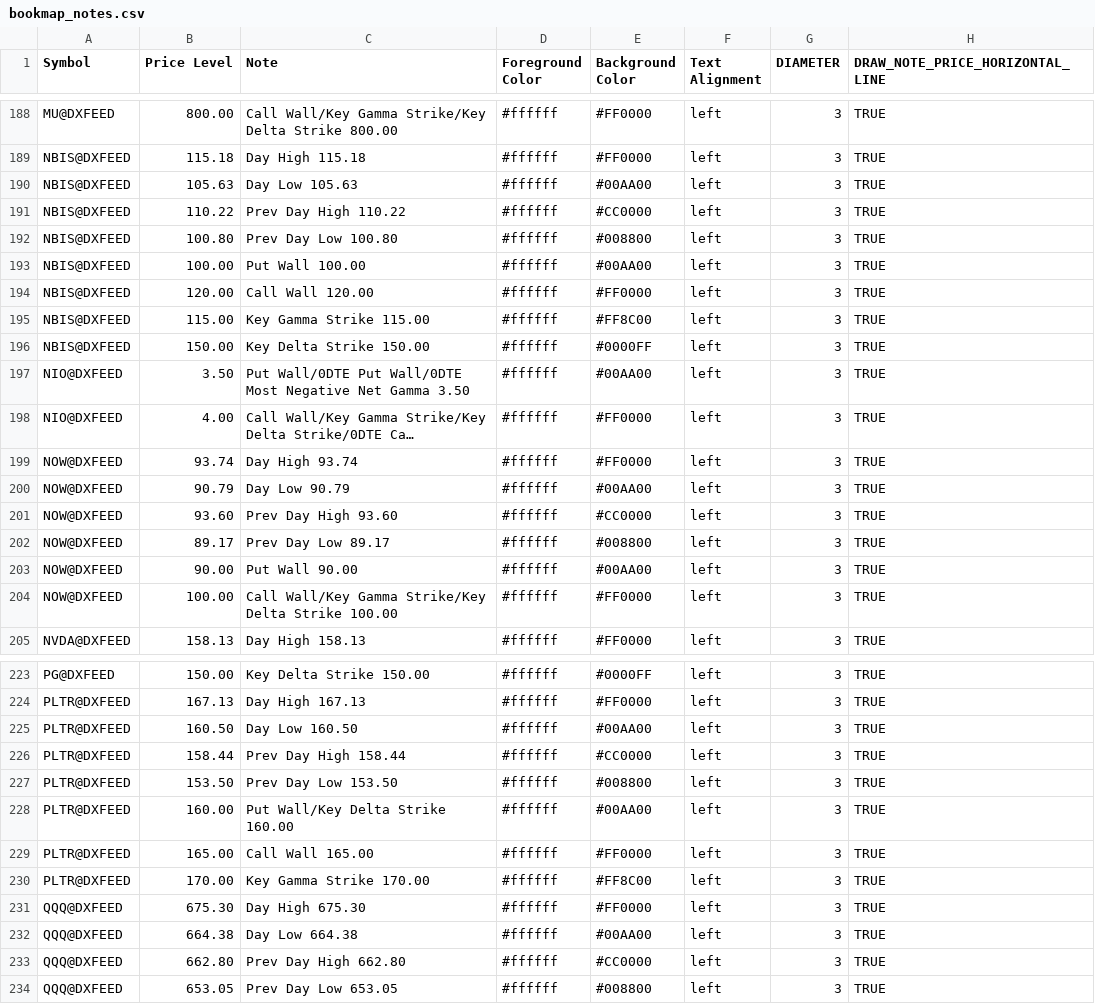
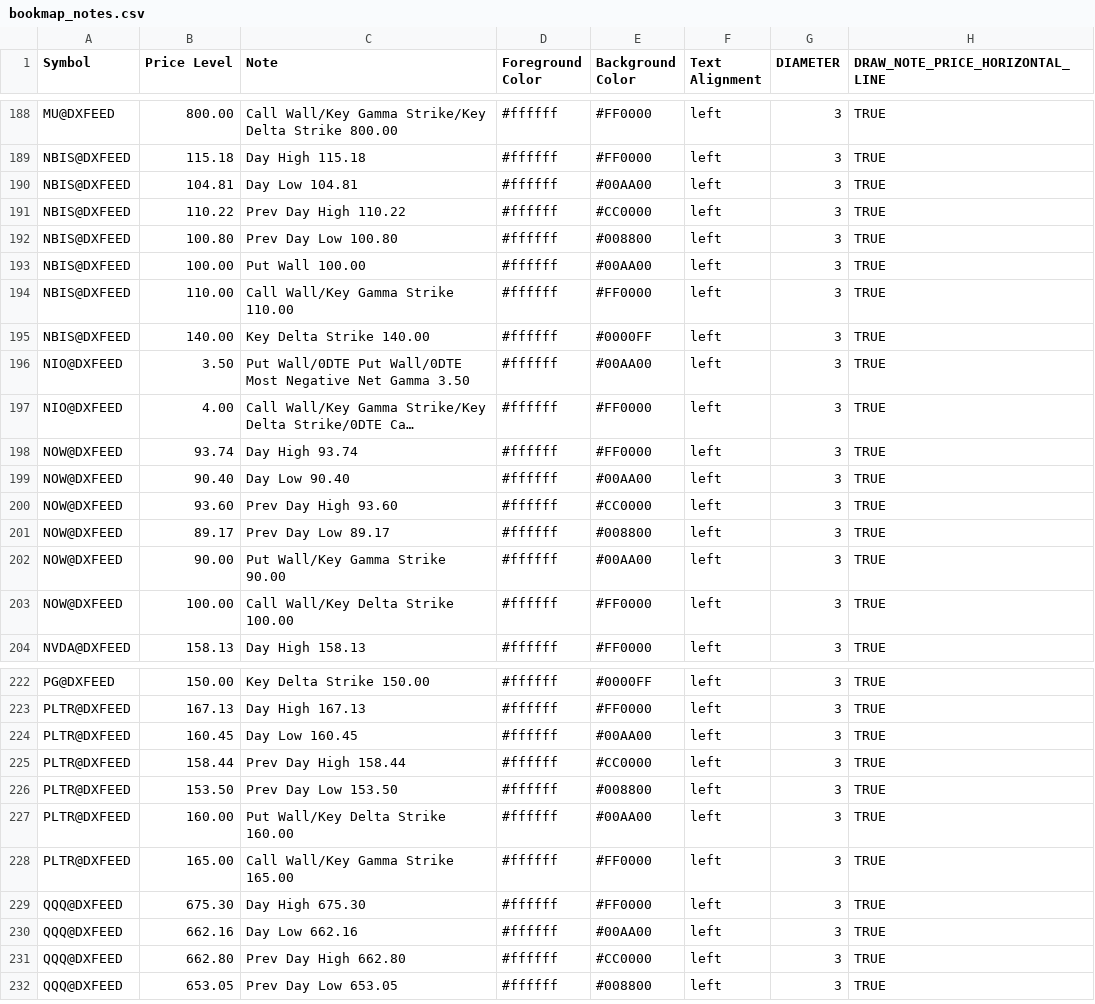
Before and after one commit to marciogmorales/toolbox, a CSV file: bookmap_notes.csv, drawn as a sheet; only a part is shown, gaps mark what is left out; long unchanged cells end in …; removed rows and columns are numbered as before the commit, all else as after; the diff covers the shown part only; the diff names each change by its address in the sheet, - before the commit and + after, or states it on an @@ line.

Commit message:
chore: update bookmap notes (2026-11-19T15:32:10.150Z)

```diff
--- a/bookmap_notes.csv
+++ b/bookmap_notes.csv
-B190 (Price Level): 105.63
+B190 (Price Level): 104.81
-C190 (Note): Day Low 105.63
+C190 (Note): Day Low 104.81
-B194 (Price Level): 120.00
+B194 (Price Level): 110.00
-C194 (Note): Call Wall 120.00
+C194 (Note): Call Wall/Key Gamma Strike 110.00
-row 195: NBIS@DXFEED | 115.00 | Key Gamma Strike 115.00 | #ffffff | #FF8C00 | left | 3 | TRUE
-B195 (Price Level): 150.00
+B195 (Price Level): 140.00
-C195 (Note): Key Delta Strike 150.00
+C195 (Note): Key Delta Strike 140.00
-B199 (Price Level): 90.79
+B199 (Price Level): 90.40
-C199 (Note): Day Low 90.79
+C199 (Note): Day Low 90.40
-C202 (Note): Put Wall 90.00
+C202 (Note): Put Wall/Key Gamma Strike 90.00
-C203 (Note): Call Wall/Key Gamma Strike/Key Delta Strike 100.00
+C203 (Note): Call Wall/Key Delta Strike 100.00
-B224 (Price Level): 160.50
+B224 (Price Level): 160.45
-C224 (Note): Day Low 160.50
+C224 (Note): Day Low 160.45
-C228 (Note): Call Wall 165.00
+C228 (Note): Call Wall/Key Gamma Strike 165.00
-row 230: PLTR@DXFEED | 170.00 | Key Gamma Strike 170.00 | #ffffff | #FF8C00 | left | 3 | TRUE
-B230 (Price Level): 664.38
+B230 (Price Level): 662.16
-C230 (Note): Day Low 664.38
+C230 (Note): Day Low 662.16
```
Also changed, not shown: 48 edited cells elsewhere in this file.
